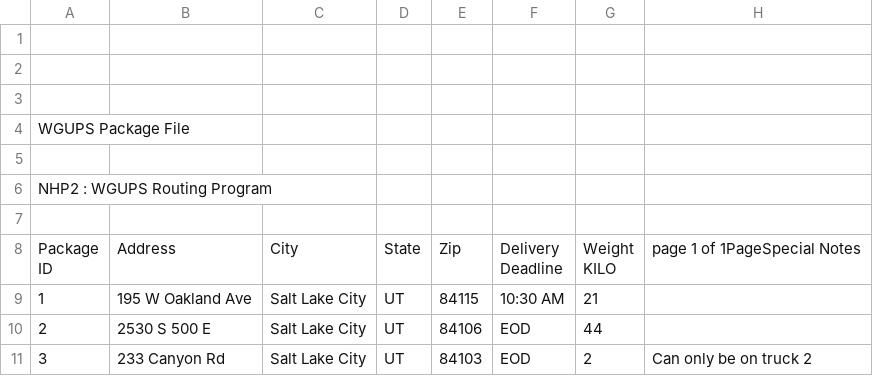
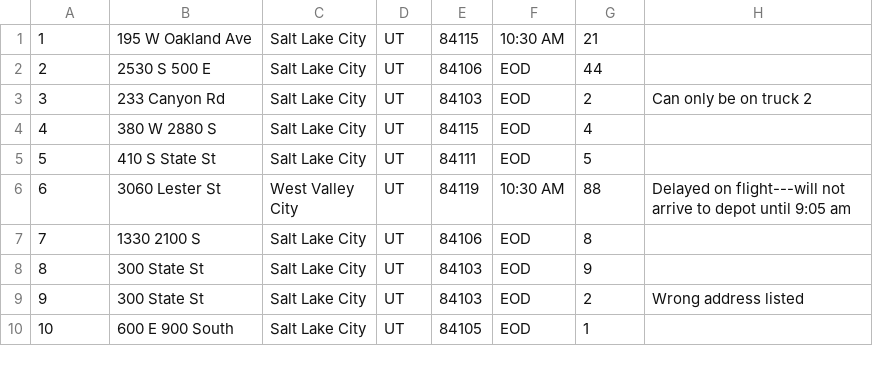
Before and after one commit to thanhbrandon/Delivery-Routing-and-Tracking-Simulation, a CSV file: Delievery Routing and Tracking Simulation/WGUPS Package File.csv, drawn as a sheet; only a part is shown; the shorter side is filled out with more unchanged rows; ↵ is a line break in a cell; the diff names each change by its address in the sheet, - before the commit and + after, or states it on an @@ line.

```diff
--- a/Delievery Routing and Tracking Simulation/WGUPS Package File.csv
+++ b/Delievery Routing and Tracking Simulation/WGUPS Package File.csv
-row 1: (empty)
-row 2: (empty)
-row 3: (empty)
-row 4: WGUPS Package File
-row 5: (empty)
-row 6: NHP2 : WGUPS Routing Program
-row 7: (empty)
-row 8: Package ↵ ID | Address | City | State | Zip | Delivery ↵ Deadline | Weight ↵ KILO | page 1 of 1PageSpecial Notes
```
Also changed, not shown: Delievery Routing and Tracking Simulation/WGUPS Distance Table.csv, 6 other files.
